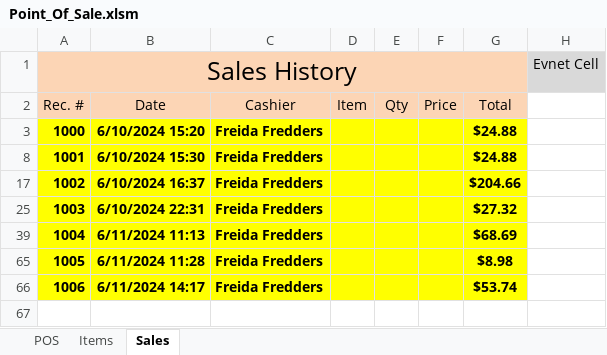
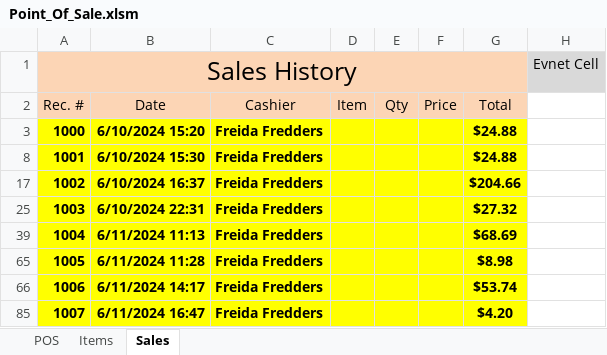
Before and after one commit to TruSudndeth/POS_Items-Sales_Xcel, an Excel workbook: Point_Of_Sale.xlsm, sheet Sales, drawn as a sheet; values as stored, in another font and other column widths than the file's, no borders; charts and pictures not drawn; the diff names each change by its address in the sheet, - before the commit and + after, or states it on an @@ line.

```diff
--- a/Point_Of_Sale.xlsm (sheet Sales)
+++ b/Point_Of_Sale.xlsm (sheet Sales)
+row 85: 1007 | 6/11/2024 16:47 | Freida Fredders |  |  |  | $4.20
```
Also changed, not shown: sheet POS, hidden cells, charts or pictures, 1 other file.
